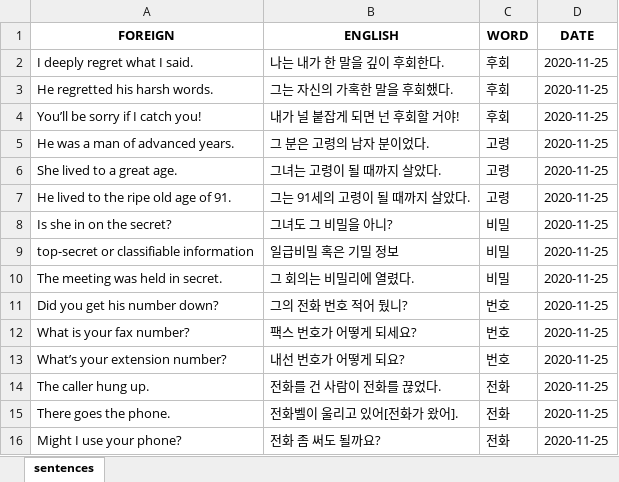
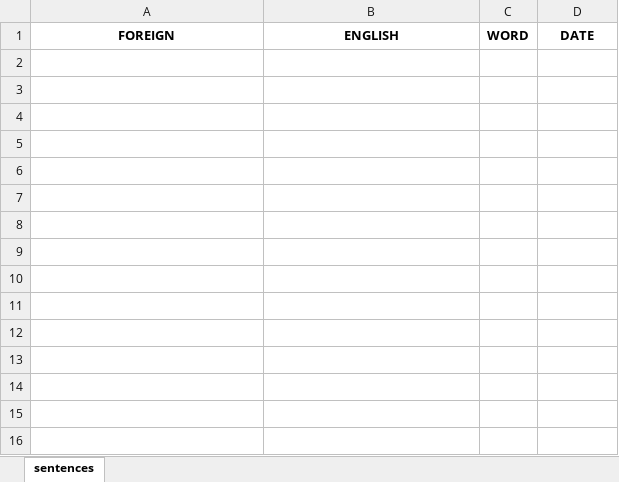
Before and after one commit to mikitz/anki-card-importer, an Excel workbook: Databases/日本語_sentences.xlsx, sheet sentences, drawn as a sheet; values as stored, in another font and other column widths than the file's, no borders; the diff names each change by its address in the sheet, - before the commit and + after, or states it on an @@ line.

```diff
--- a/Databases/日本語_sentences.xlsx (sheet sentences)
+++ b/Databases/日本語_sentences.xlsx (sheet sentences)
-row 2: I deeply regret what I said. | 나는 내가 한 말을 깊이 후회한다. | 후회 | 2020-11-25
-row 3: He regretted his harsh words. | 그는 자신의 가혹한 말을 후회했다. | 후회 | 2020-11-25
-row 4: You’ll be sorry if I catch you! | 내가 널 붙잡게 되면 넌 후회할 거야! | 후회 | 2020-11-25
-row 5: He was a man of advanced years. | 그 분은 고령의 남자 분이었다. | 고령 | 2020-11-25
-row 6: She lived to a great age. | 그녀는 고령이 될 때까지 살았다. | 고령 | 2020-11-25
-row 7: He lived to the ripe old age of 91. | 그는 91세의 고령이 될 때까지 살았다. | 고령 | 2020-11-25
-row 8: Is she in on the secret? | 그녀도 그 비밀을 아니? | 비밀 | 2020-11-25
-row 9: top-secret or classifiable information | 일급비밀 혹은 기밀 정보 | 비밀 | 2020-11-25
-row 10: The meeting was held in secret. | 그 회의는 비밀리에 열렸다. | 비밀 | 2020-11-25
-row 11: Did you get his number down? | 그의 전화 번호 적어 뒀니? | 번호 | 2020-11-25
-row 12: What is your fax number? | 팩스 번호가 어떻게 되세요? | 번호 | 2020-11-25
-row 13: What’s your extension number? | 내선 번호가 어떻게 되요? | 번호 | 2020-11-25
-row 14: The caller hung up. | 전화를 건 사람이 전화를 끊었다. | 전화 | 2020-11-25
-row 15: There goes the phone. | 전화벨이 울리고 있어[전화가 왔어]. | 전화 | 2020-11-25
-row 16: Might I use your phone? | 전화 좀 써도 될까요? | 전화 | 2020-11-25
```
Also changed, not shown: Databases/日本語_words.xlsx, Databases/한국어_words.xlsx, 2 other files.
